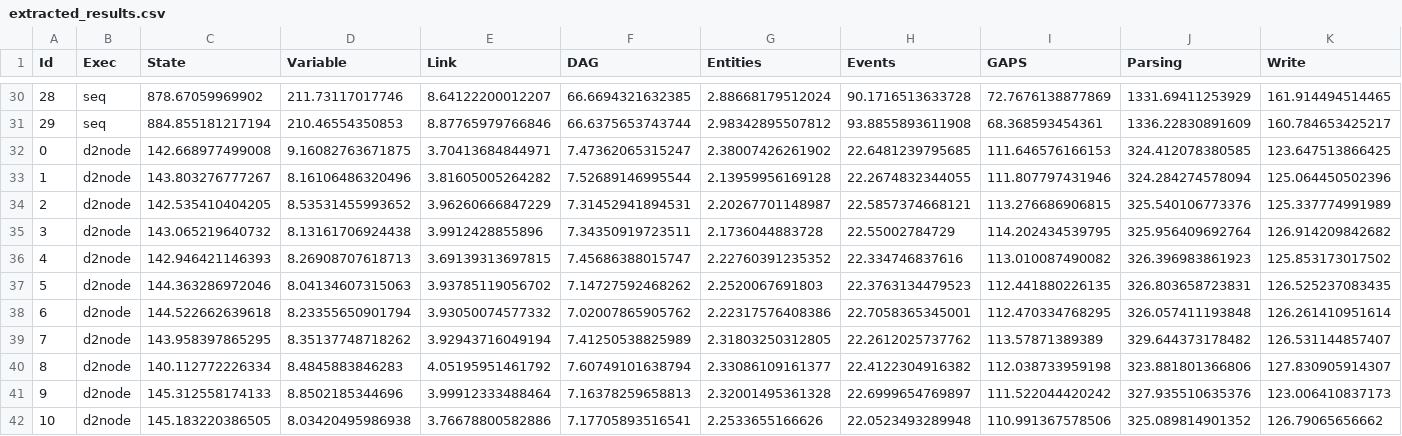
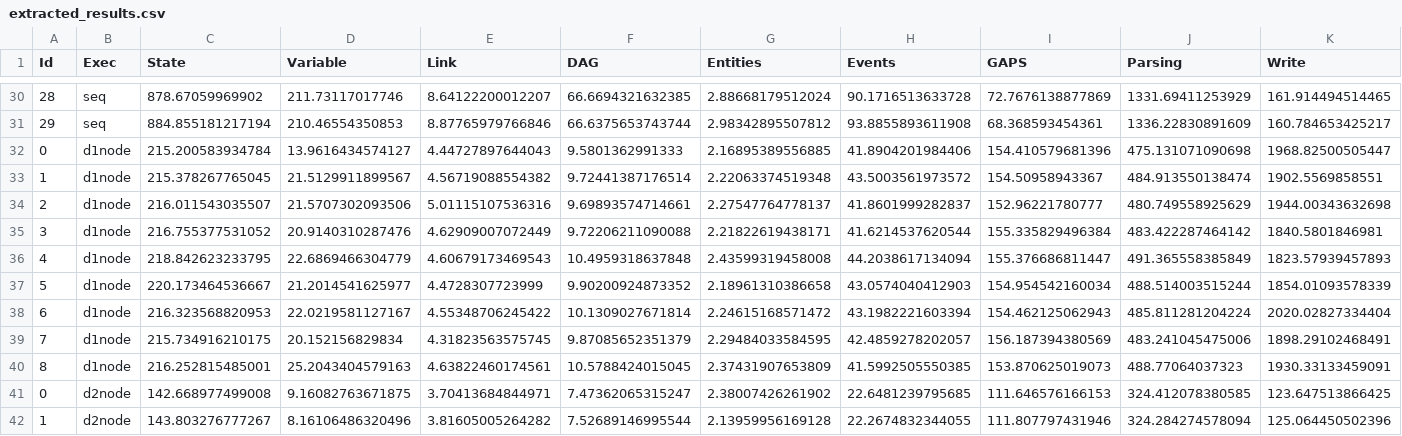
Before and after one commit to aksmiyazaki/tcc-spec, a CSV file: experiments/results/extracted_results.csv, drawn as a sheet; only a part is shown, gaps mark what is left out; the shorter side is filled out with more unchanged rows; rows hold the shown columns only; the diff names each change by its address in the sheet, - before the commit and + after, or states it on an @@ line.

```diff
--- a/experiments/results/extracted_results.csv
+++ b/experiments/results/extracted_results.csv
+row 32: 0 | d1node | 215.200583934784 | 13.9616434574127 | 4.44727897644043 | 9.5801362991333 | 2.16895389556885 | 41.8904201984406 | 154.410579681396 | 475.131071090698 | 1968.82500505447
+row 33: 1 | d1node | 215.378267765045 | 21.5129911899567 | 4.56719088554382 | 9.72441387176514 | 2.22063374519348 | 43.5003561973572 | 154.50958943367 | 484.913550138474 | 1902.5569858551
+row 34: 2 | d1node | 216.011543035507 | 21.5707302093506 | 5.01115107536316 | 9.69893574714661 | 2.27547764778137 | 41.8601999282837 | 152.96221780777 | 480.749558925629 | 1944.00343632698
+row 35: 3 | d1node | 216.755377531052 | 20.9140310287476 | 4.62909007072449 | 9.72206211090088 | 2.21822619438171 | 41.6214537620544 | 155.335829496384 | 483.422287464142 | 1840.5801846981
+row 36: 4 | d1node | 218.842623233795 | 22.6869466304779 | 4.60679173469543 | 10.4959318637848 | 2.43599319458008 | 44.2038617134094 | 155.376686811447 | 491.365558385849 | 1823.57939457893
+row 37: 5 | d1node | 220.173464536667 | 21.2014541625977 | 4.4728307723999 | 9.90200924873352 | 2.18961310386658 | 43.0574040412903 | 154.954542160034 | 488.514003515244 | 1854.01093578339
+row 38: 6 | d1node | 216.323568820953 | 22.0219581127167 | 4.55348706245422 | 10.1309027671814 | 2.24615168571472 | 43.1982221603394 | 154.462125062943 | 485.811281204224 | 2020.02827334404
+row 39: 7 | d1node | 215.734916210175 | 20.152156829834 | 4.31823563575745 | 9.87085652351379 | 2.29484033584595 | 42.4859278202057 | 156.187394380569 | 483.241045475006 | 1898.29102468491
+row 40: 8 | d1node | 216.252815485001 | 25.2043404579163 | 4.63822460174561 | 10.5788424015045 | 2.37431907653809 | 41.5992505550385 | 153.870625019073 | 488.77064037323 | 1930.33133459091
```
Also changed, not shown: 12 other files.
